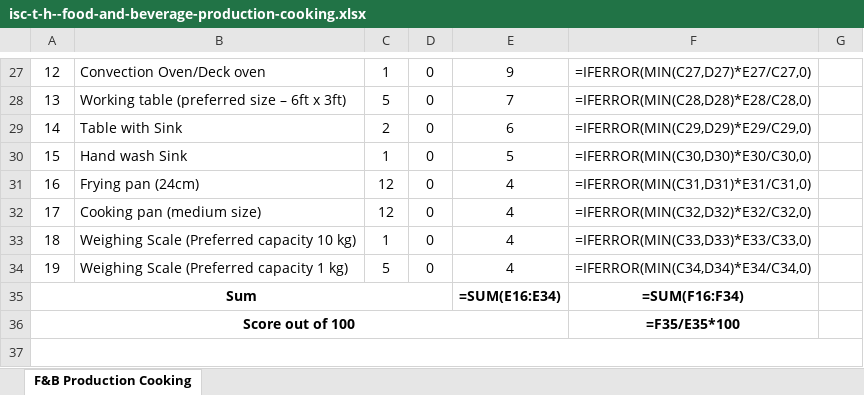
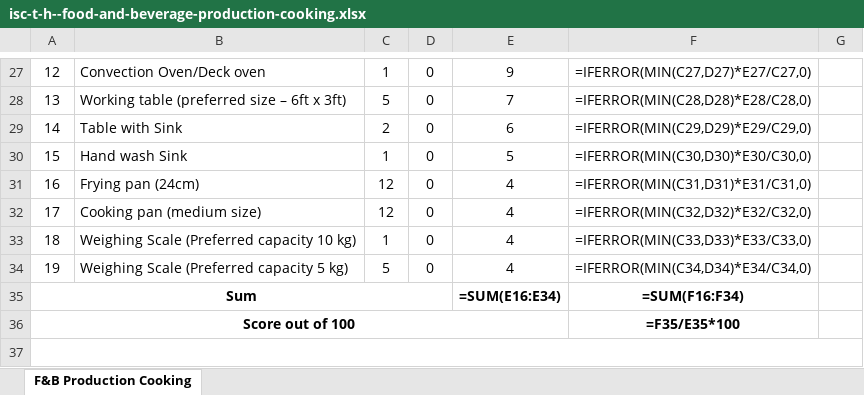
Before and after one commit to shourovrm/SICIP-standards, an Excel workbook: data/xlsx/isc-t-h--food-and-beverage-production-cooking.xlsx, sheet F&B Production Cooking, drawn as a sheet; only a part is shown, gaps mark what is left out; values as stored, in another font and other column widths than the file's, no borders; formulas without a stored value are shown as written; the diff names each change by its address in the sheet, - before the commit and + after, or states it on an @@ line.

```diff
--- a/data/xlsx/isc-t-h--food-and-beverage-production-cooking.xlsx (sheet F&B Production Cooking)
+++ b/data/xlsx/isc-t-h--food-and-beverage-production-cooking.xlsx (sheet F&B Production Cooking)
-B34: Weighing Scale (Preferred capacity 1 kg)
+B34: Weighing Scale (Preferred capacity 5 kg)
```
Also changed, not shown: lab-standards/ISC-T&H-lab-standard.xlsx, 2 other files.
